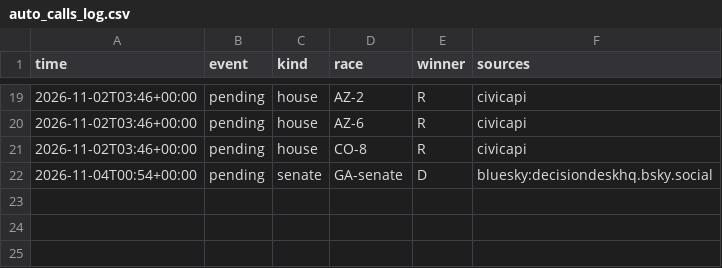
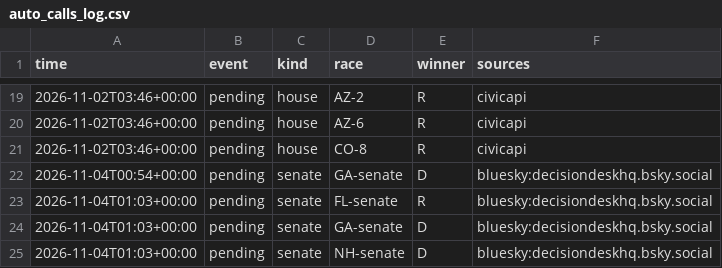
Before and after one commit to danbaer0413-cpu/election-needle, a CSV file: data/auto_calls_log.csv, drawn as a sheet; only a part is shown, gaps mark what is left out; the diff names each change by its address in the sheet, - before the commit and + after, or states it on an @@ line.

```diff
--- a/data/auto_calls_log.csv
+++ b/data/auto_calls_log.csv
+row 23: 2026-11-04T01:03+00:00 | pending | senate | FL-senate | R | bluesky:decisiondeskhq.bsky.social
+row 24: 2026-11-04T01:03+00:00 | pending | senate | GA-senate | D | bluesky:decisiondeskhq.bsky.social
+row 25: 2026-11-04T01:03+00:00 | pending | senate | NH-senate | D | bluesky:decisiondeskhq.bsky.social
```
Also changed, not shown: 3 other files.
